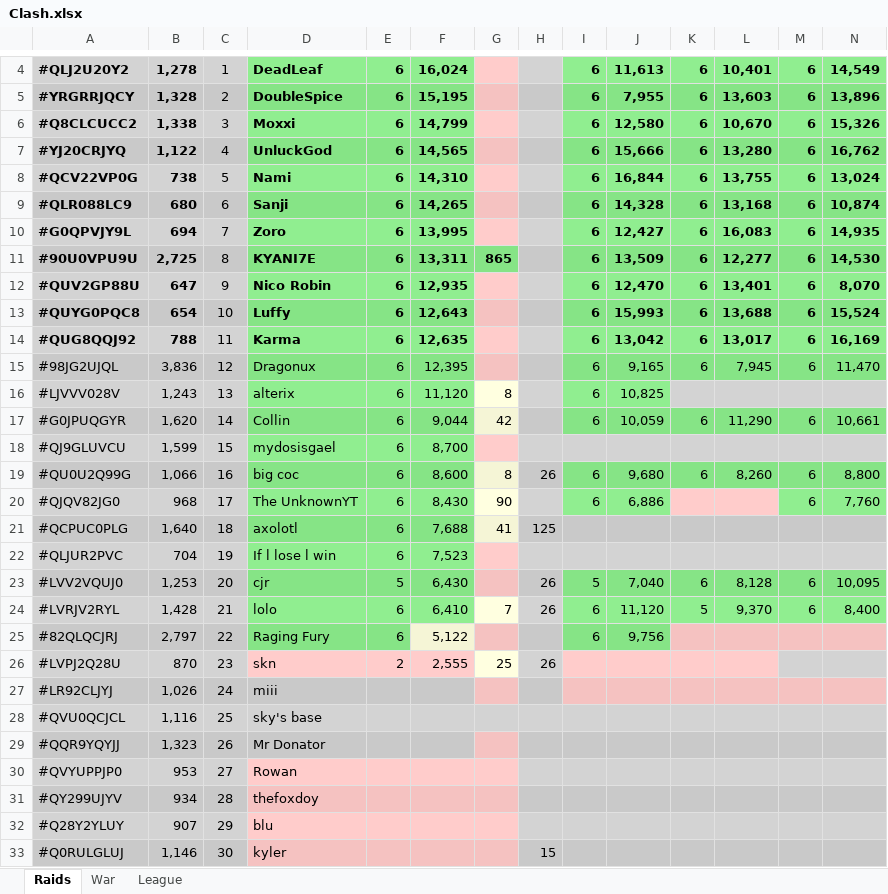
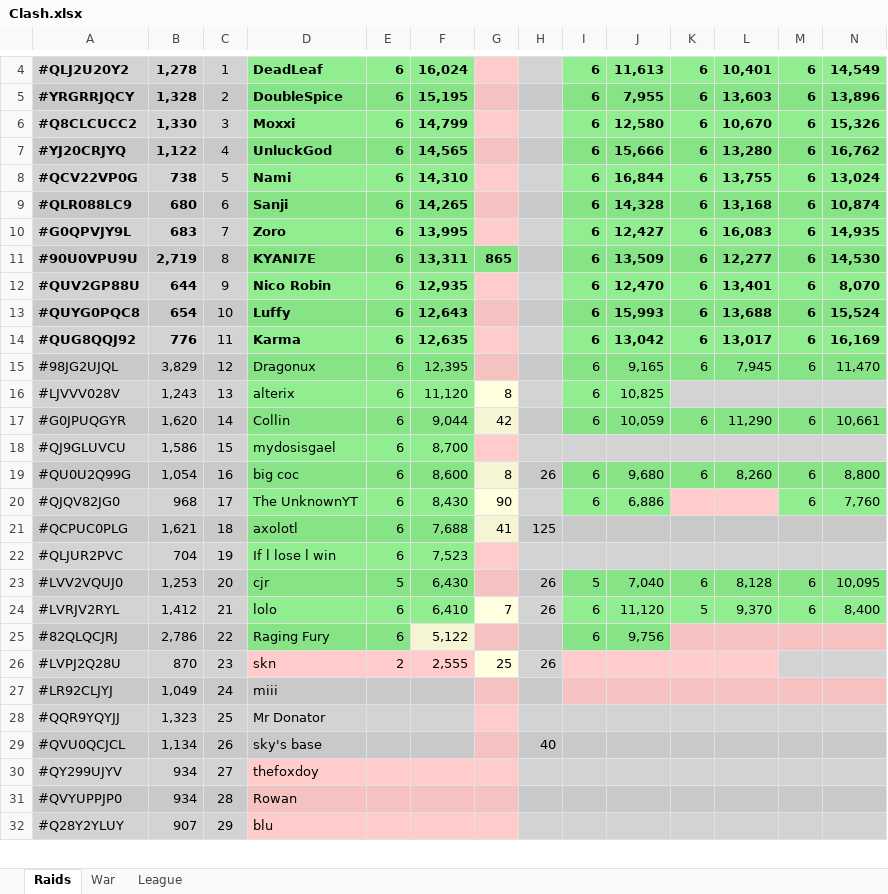
Before and after one commit to KYANI7E/Clans, an Excel workbook: Clash.xlsx, sheet Raids, drawn as a sheet; only a part is shown, gaps mark what is left out; values as stored, in another font and other column widths than the file's, no borders; removed rows and columns are numbered as before the commit, all else as after; rows hold the shown columns only; the diff covers the shown part only; the diff names each change by its address in the sheet, - before the commit and + after, or states it on an @@ line.

Commit message:
updating the clash file from bat automatic run

```diff
--- a/Clash.xlsx (sheet Raids)
+++ b/Clash.xlsx (sheet Raids)
-B6: 1,338
+B6: 1,330
-B10: 694
+B10: 683
-B11: 2,725
+B11: 2,719
-B12: 647
+B12: 644
-B14: 788
+B14: 776
-B15: 3,836
+B15: 3,829
-B18: 1,599
+B18: 1,586
-B19: 1,066
+B19: 1,054
-B21: 1,640
+B21: 1,621
-B24: 1,428
+B24: 1,412
-B25: 2,797
+B25: 2,786
-B27: 1,026
+B27: 1,049
-row 28: #QVU0QCJCL | 1,116 | 25 | sky's base
-C28: 26
+C28: 25
-row 30: #QVYUPPJP0 | 953 | 27 | Rowan
+row 29: #QVU0QCJCL | 1,134 | 26 | sky's base |  |  |  | 40
-C30: 28
+C30: 27
+row 31: #QVYUPPJP0 | 934 | 28 | Rowan
-row 33: #Q0RULGLUJ | 1,146 | 30 | kyler |  |  |  | 15
```
Also changed, not shown: 1 added row and 4 edited cells elsewhere in this sheet.
